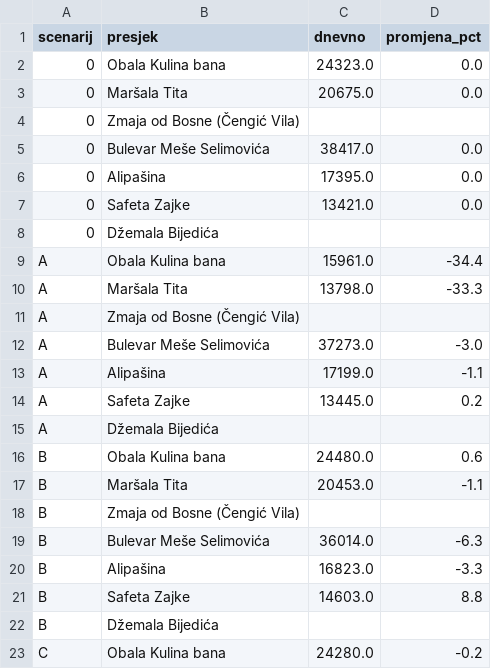
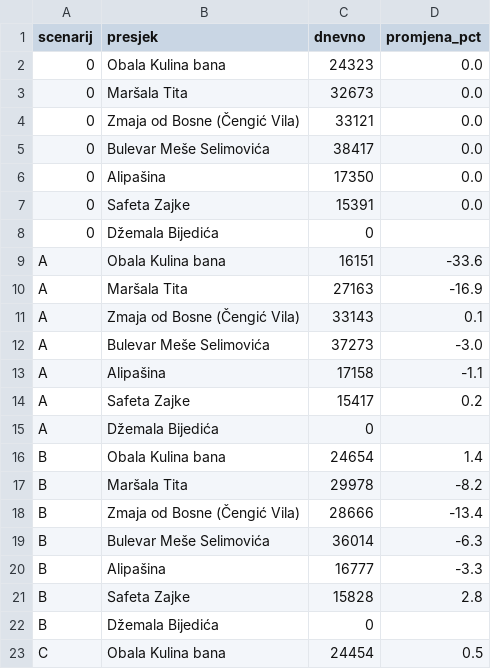
Before and after one commit to azurk98/test1, a CSV file: sarajevo-stanovnici/out/scenariji_presjeci.csv, drawn as a sheet; only a part is shown; the diff covers the shown part only.

```diff
--- a/sarajevo-stanovnici/out/scenariji_presjeci.csv
+++ b/sarajevo-stanovnici/out/scenariji_presjeci.csv
@@ -1,23 +1,23 @@
 scenarij,presjek,dnevno,promjena_pct
-0,Obala Kulina bana,24323.0,0.0
-0,Maršala Tita,20675.0,0.0
-0,Zmaja od Bosne (Čengić Vila),,
-0,Bulevar Meše Selimovića,38417.0,0.0
-0,Alipašina,17395.0,0.0
-0,Safeta Zajke,13421.0,0.0
-0,Džemala Bijedića,,
-A,Obala Kulina bana,15961.0,-34.4
-A,Maršala Tita,13798.0,-33.3
-A,Zmaja od Bosne (Čengić Vila),,
-A,Bulevar Meše Selimovića,37273.0,-3.0
-A,Alipašina,17199.0,-1.1
-A,Safeta Zajke,13445.0,0.2
-A,Džemala Bijedića,,
-B,Obala Kulina bana,24480.0,0.6
-B,Maršala Tita,20453.0,-1.1
-B,Zmaja od Bosne (Čengić Vila),,
-B,Bulevar Meše Selimovića,36014.0,-6.3
-B,Alipašina,16823.0,-3.3
-B,Safeta Zajke,14603.0,8.8
-B,Džemala Bijedića,,
-C,Obala Kulina bana,24280.0,-0.2
+0,Obala Kulina bana,24323,0.0
+0,Maršala Tita,32673,0.0
+0,Zmaja od Bosne (Čengić Vila),33121,0.0
+0,Bulevar Meše Selimovića,38417,0.0
+0,Alipašina,17350,0.0
+0,Safeta Zajke,15391,0.0
+0,Džemala Bijedića,0,
+A,Obala Kulina bana,16151,-33.6
+A,Maršala Tita,27163,-16.9
+A,Zmaja od Bosne (Čengić Vila),33143,0.1
+A,Bulevar Meše Selimovića,37273,-3.0
+A,Alipašina,17158,-1.1
+A,Safeta Zajke,15417,0.2
+A,Džemala Bijedića,0,
+B,Obala Kulina bana,24654,1.4
+B,Maršala Tita,29978,-8.2
+B,Zmaja od Bosne (Čengić Vila),28666,-13.4
+B,Bulevar Meše Selimovića,36014,-6.3
+B,Alipašina,16777,-3.3
+B,Safeta Zajke,15828,2.8
+B,Džemala Bijedića,0,
+C,Obala Kulina bana,24454,0.5
```
Also changed, not shown: 9 edited cells elsewhere in this file, 4 other files.
